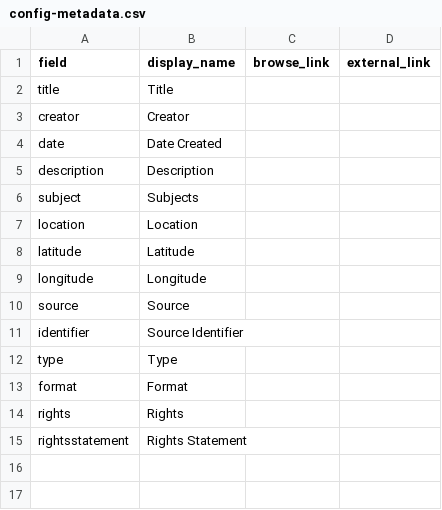
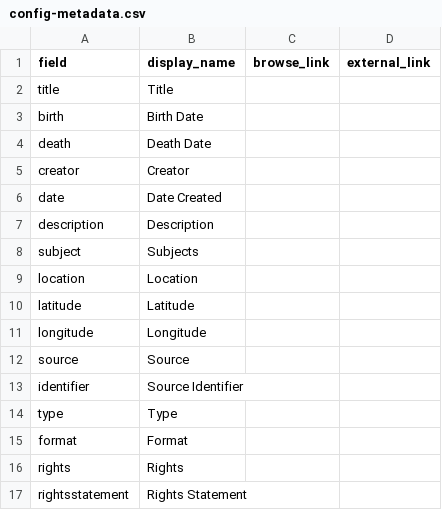
Before and after one commit to vvca315/vvc, a CSV file: _data/config-metadata.csv, drawn as a sheet; the diff names each change by its address in the sheet, - before the commit and + after, or states it on an @@ line.

Commit message:
Update config-metadata.csv

```diff
--- a/_data/config-metadata.csv
+++ b/_data/config-metadata.csv
+row 3: birth | Birth Date
+row 4: death | Death Date
```
